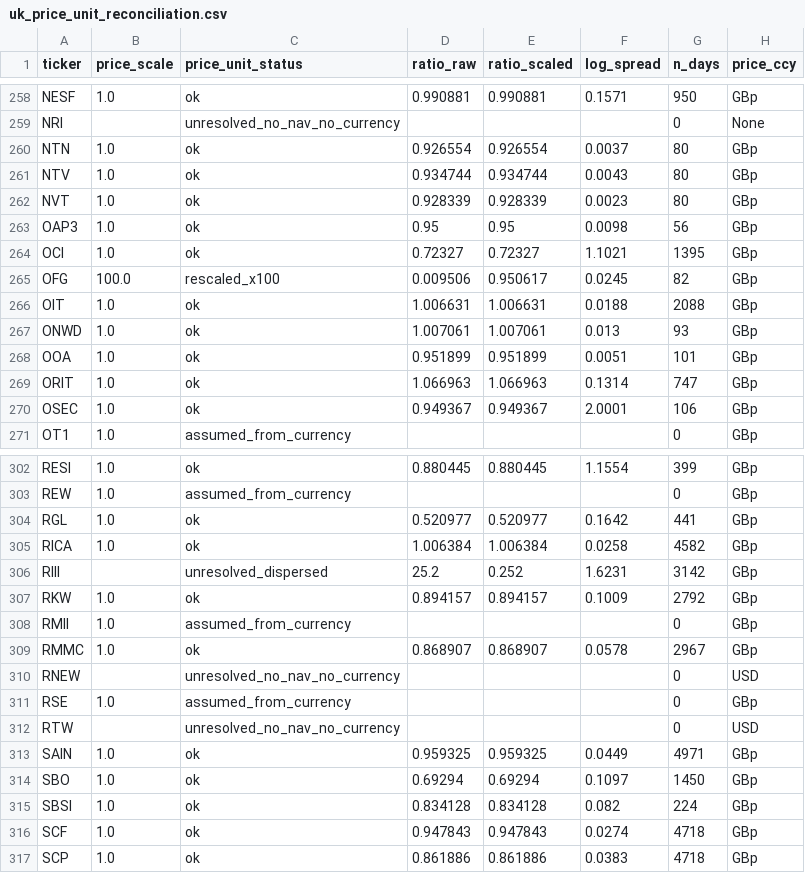
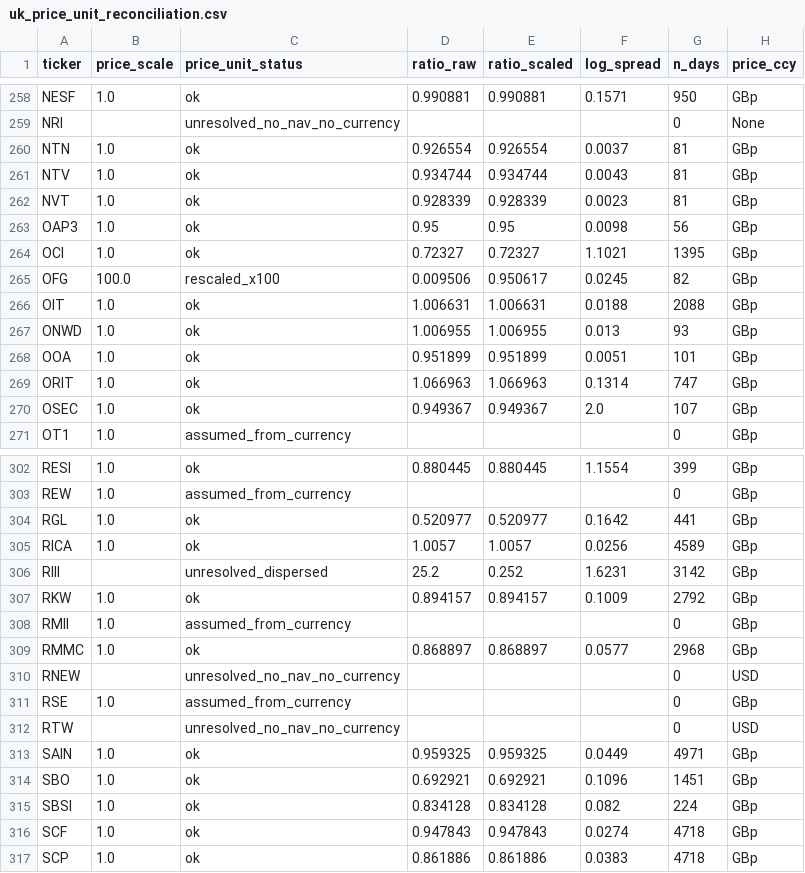
Before and after one commit to hdcapital/cef-research, a CSV file: outputs/live/uk_price_unit_reconciliation.csv, drawn as a sheet; only a part is shown, gaps mark what is left out; the diff covers the shown part only.

```diff
--- a/outputs/live/uk_price_unit_reconciliation.csv
+++ b/outputs/live/uk_price_unit_reconciliation.csv
@@ -259,5 +259,5 @@ NESF,1.0,ok,0.990881,0.990881,0.1571,950,GBp
 NRI,,unresolved_no_nav_no_currency,,,,0,None
-NTN,1.0,ok,0.926554,0.926554,0.0037,80,GBp
-NTV,1.0,ok,0.934744,0.934744,0.0043,80,GBp
-NVT,1.0,ok,0.928339,0.928339,0.0023,80,GBp
+NTN,1.0,ok,0.926554,0.926554,0.0037,81,GBp
+NTV,1.0,ok,0.934744,0.934744,0.0043,81,GBp
+NVT,1.0,ok,0.928339,0.928339,0.0023,81,GBp
 OAP3,1.0,ok,0.95,0.95,0.0098,56,GBp
@@ -266,6 +266,6 @@ OFG,100.0,rescaled_x100,0.009506,0.950617,0.0245,82,GBp
 OIT,1.0,ok,1.006631,1.006631,0.0188,2088,GBp
-ONWD,1.0,ok,1.007061,1.007061,0.013,93,GBp
+ONWD,1.0,ok,1.006955,1.006955,0.013,93,GBp
 OOA,1.0,ok,0.951899,0.951899,0.0051,101,GBp
 ORIT,1.0,ok,1.066963,1.066963,0.1314,747,GBp
-OSEC,1.0,ok,0.949367,0.949367,2.0001,106,GBp
+OSEC,1.0,ok,0.949367,0.949367,2.0,107,GBp
 OT1,1.0,assumed_from_currency,,,,0,GBp
@@ -304,3 +304,3 @@ REW,1.0,assumed_from_currency,,,,0,GBp
 RGL,1.0,ok,0.520977,0.520977,0.1642,441,GBp
-RICA,1.0,ok,1.006384,1.006384,0.0258,4582,GBp
+RICA,1.0,ok,1.0057,1.0057,0.0256,4589,GBp
 RIII,,unresolved_dispersed,25.2,0.252,1.6231,3142,GBp
@@ -308,3 +308,3 @@ RKW,1.0,ok,0.894157,0.894157,0.1009,2792,GBp
 RMII,1.0,assumed_from_currency,,,,0,GBp
-RMMC,1.0,ok,0.868907,0.868907,0.0578,2967,GBp
+RMMC,1.0,ok,0.868897,0.868897,0.0577,2968,GBp
 RNEW,,unresolved_no_nav_no_currency,,,,0,USD
@@ -313,3 +313,3 @@ RTW,,unresolved_no_nav_no_currency,,,,0,USD
 SAIN,1.0,ok,0.959325,0.959325,0.0449,4971,GBp
-SBO,1.0,ok,0.69294,0.69294,0.1097,1450,GBp
+SBO,1.0,ok,0.692921,0.692921,0.1096,1451,GBp
 SBSI,1.0,ok,0.834128,0.834128,0.082,224,GBp
```
Also changed, not shown: 35 edited cells elsewhere in this file, outputs/live/uk_discount_coverage.csv, outputs/live/uk_discount_latest.csv, 6 other files.
